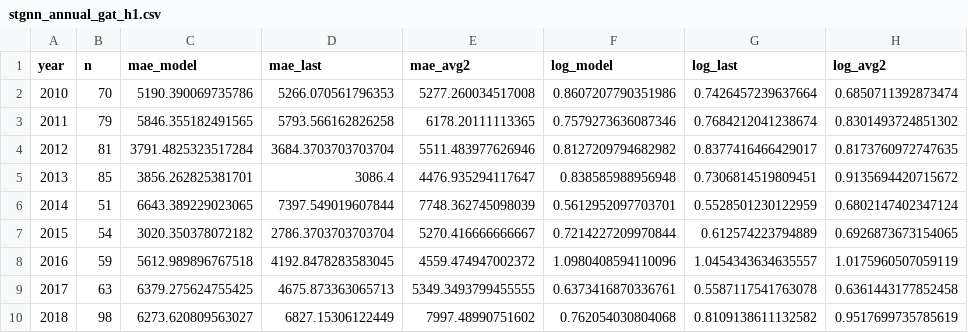
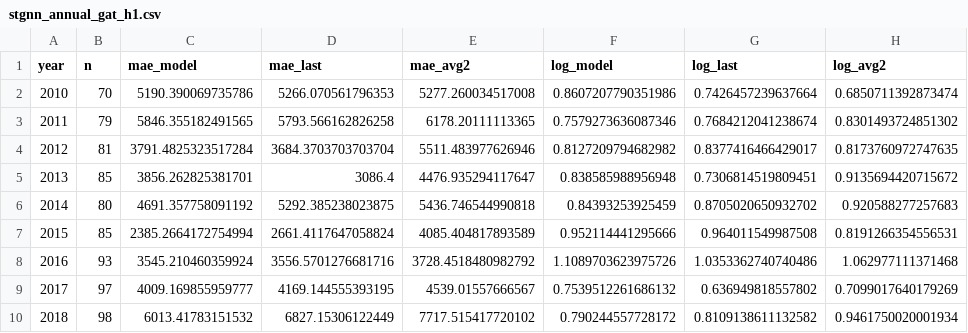
Before and after one commit to sunaina88/major-project, a CSV file: data/processed/stgnn_annual_gat_h1.csv, drawn as a sheet; only a part is shown; the diff covers the shown part only.

```diff
--- a/data/processed/stgnn_annual_gat_h1.csv
+++ b/data/processed/stgnn_annual_gat_h1.csv
@@ -5,6 +5,6 @@ year,n,mae_model,mae_last,mae_avg2,log_model,log_last,log_avg2
 2013,85,3856.262825381701,3086.4,4476.935294117647,0.838585988956948,0.7306814519809451,0.9135694420715672
-2014,51,6643.389229023065,7397.549019607844,7748.362745098039,0.5612952097703701,0.5528501230122959,0.6802147402347124
-2015,54,3020.350378072182,2786.3703703703704,5270.416666666667,0.7214227209970844,0.612574223794889,0.6926873673154065
-2016,59,5612.989896767518,4192.8478283583045,4559.474947002372,1.0980408594110096,1.0454343634635557,1.0175960507059119
-2017,63,6379.275624755425,4675.873363065713,5349.3493799455555,0.6373416870336761,0.5587117541763078,0.6361443177852458
-2018,98,6273.620809563027,6827.15306122449,7997.48990751602,0.762054030804068,0.8109138611132582,0.9517699735785619
+2014,80,4691.357758091192,5292.385238023875,5436.746544990818,0.84393253925459,0.8705020650932702,0.920588277257683
+2015,85,2385.2664172754994,2661.4117647058824,4085.404817893589,0.952114441295666,0.964011549987508,0.8191266354556531
+2016,93,3545.210460359924,3556.5701276681716,3728.4518480982792,1.1089703623975726,1.0353362740740486,1.062977111371468
+2017,97,4009.169855959777,4169.144555393195,4539.01557666567,0.7539512261686132,0.636949818557802,0.7099017640179269
+2018,98,6013.41783151532,6827.15306122449,7717.515417720102,0.790244557728172,0.8109138611132582,0.9461750020001934
```
Also changed, not shown: 14 edited cells elsewhere in this file, data/processed/stgnn_annual_dist_h1.csv, data/processed/stgnn_annual_horizons_h3.csv, 56 other files.
